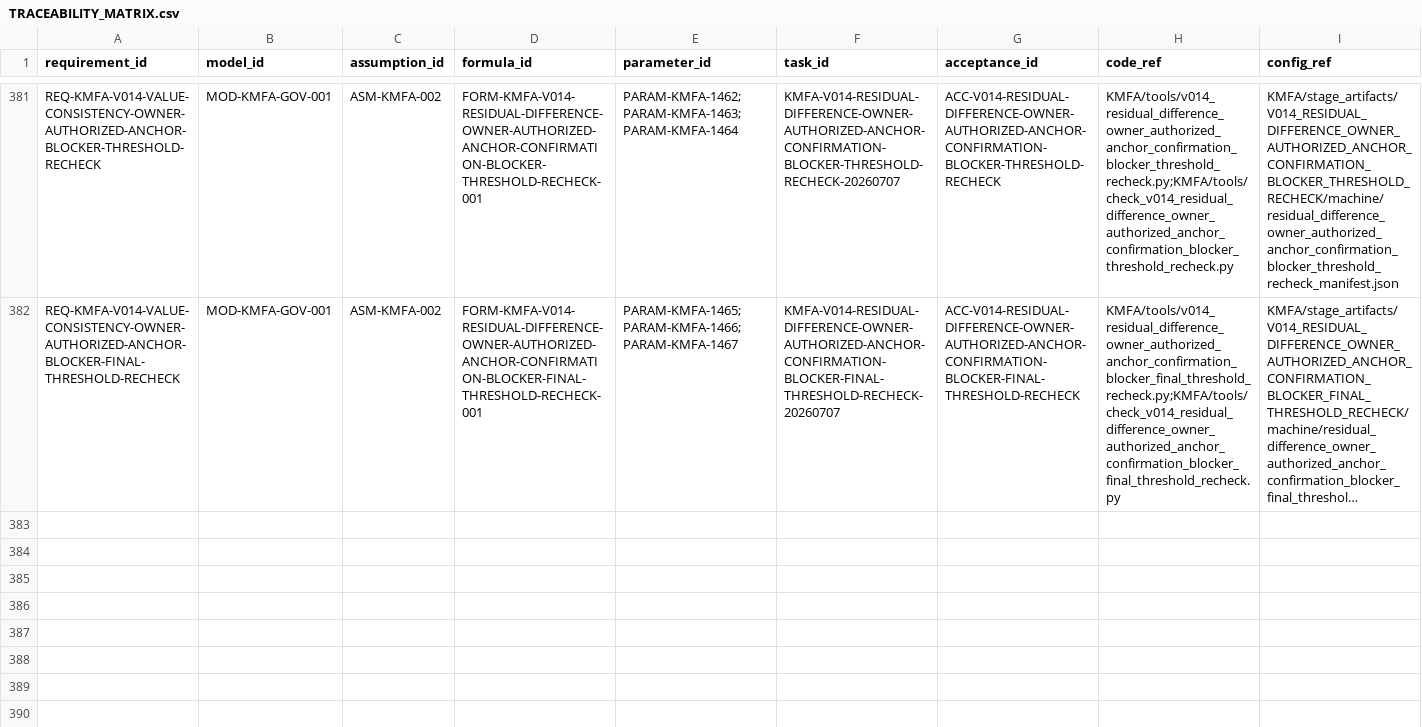
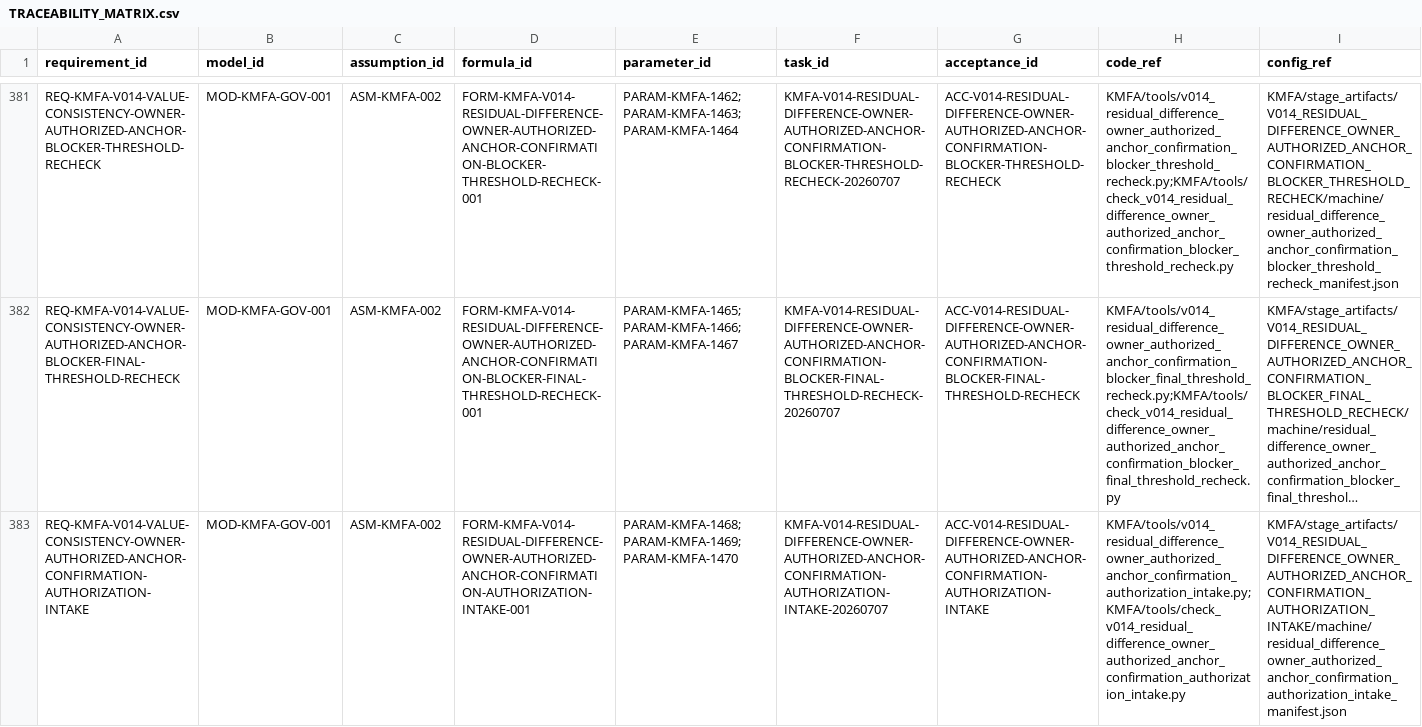
Before and after one commit to LinzeColin/KMOS, a CSV file: KMFA/docs/governance/TRACEABILITY_MATRIX.csv, drawn as a sheet; only a part is shown, gaps mark what is left out; long unchanged cells end in …; rows hold the shown columns only; the diff names each change by its address in the sheet, - before the commit and + after, or states it on an @@ line.

Commit message:
KMFA v0.1.4 intake owner anchor authorization

```diff
--- a/KMFA/docs/governance/TRACEABILITY_MATRIX.csv
+++ b/KMFA/docs/governance/TRACEABILITY_MATRIX.csv
+row 383: REQ-KMFA-V014-VALUE-CONSISTENCY-OWNER-AUTHORIZED-ANCHOR-CONFIRMATION-AUTHORIZATION-INTAKE | MOD-KMFA-GOV-001 | ASM-KMFA-002 | FORM-KMFA-V014-RESIDUAL-DIFFERENCE-OWNER-AUTHORIZED-ANCHOR-CONFIRMATION-AUTHORIZATION-INTAKE-001 | PARAM-KMFA-1468;PARAM-KMFA-1469;PARAM-KMFA-1470 | KMFA-V014-RESIDUAL-DIFFERENCE-OWNER-AUTHORIZED-ANCHOR-CONFIRMATION-AUTHORIZATION-INTAKE-20260707 | ACC-V014-RESIDUAL-DIFFERENCE-OWNER-AUTHORIZED-ANCHOR-CONFIRMATION-AUTHORIZATION-INTAKE | KMFA/tools/v014_residual_difference_owner_authorized_anchor_confirmation_authorization_intake.py;KMFA/tools/check_v014_residual_difference_owner_authorized_anchor_confirmation_authorization_intake.py | KMFA/stage_artifacts/V014_RESIDUAL_DIFFERENCE_OWNER_AUTHORIZED_ANCHOR_CONFIRMATION_AUTHORIZATION_INTAKE/machine/residual_difference_owner_authorized_anchor_confirmation_authorization_intake_manifest.json
```
Also changed, not shown: 35 other files.
